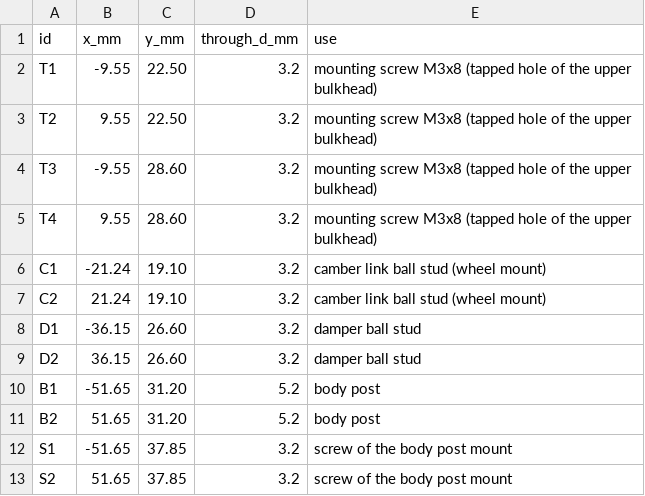
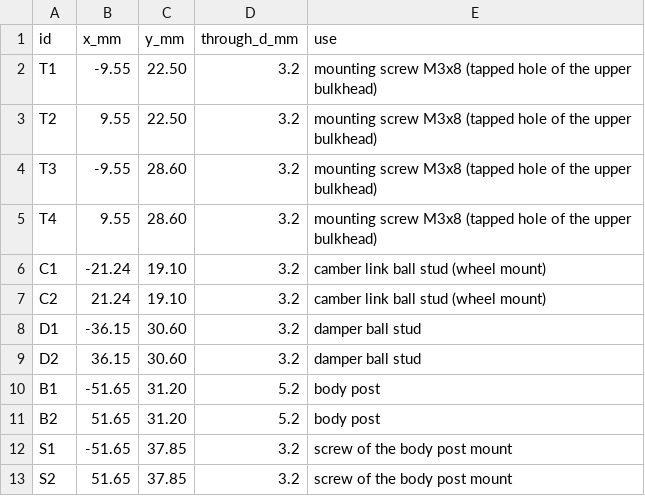
Before and after one commit to kleinnconrad/prototyping.rc.speedrun, a CSV file: cad/shock_tower/shock_tower_rear_hole_table.csv, drawn as a sheet.

```diff
--- a/cad/shock_tower/shock_tower_rear_hole_table.csv
+++ b/cad/shock_tower/shock_tower_rear_hole_table.csv
@@ -7,4 +7,4 @@ C1,-21.24,19.10,3.2,camber link ball stud (wheel mount)
 C2,21.24,19.10,3.2,camber link ball stud (wheel mount)
-D1,-36.15,26.60,3.2,damper ball stud
-D2,36.15,26.60,3.2,damper ball stud
+D1,-36.15,30.60,3.2,damper ball stud
+D2,36.15,30.60,3.2,damper ball stud
 B1,-51.65,31.20,5.2,body post
```
Also changed, not shown: 14 other files.
